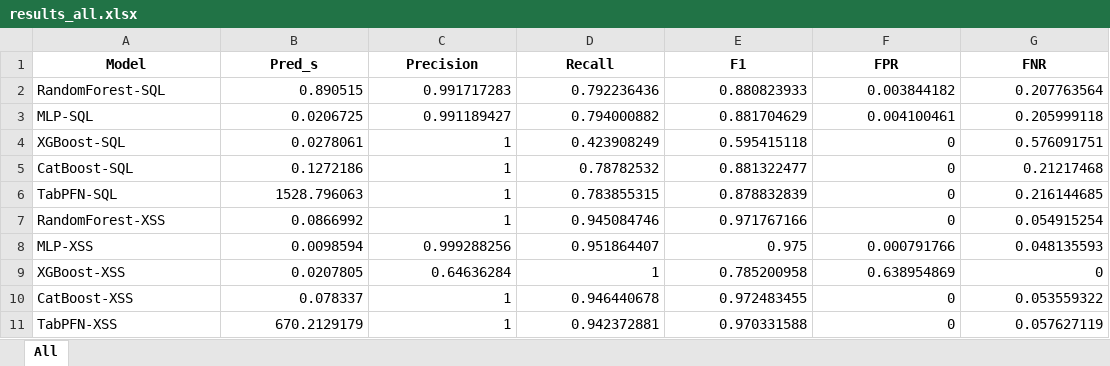
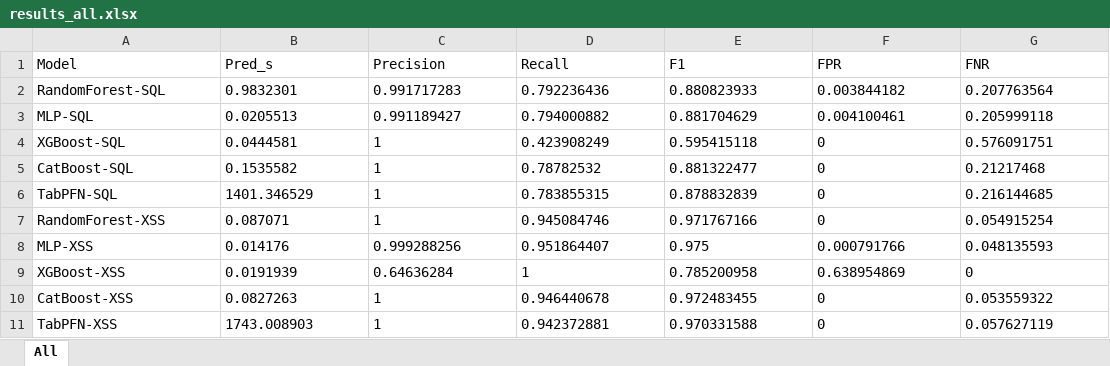
Before and after one commit to NoProblem01/Comparative_Study_ML_WebVuln, an Excel workbook: results_all.xlsx, sheet All, drawn as a sheet; values as stored, in another font and other column widths than the file's, no borders; the diff names each change by its address in the sheet, - before the commit and + after, or states it on an @@ line.

```diff
--- a/results_all.xlsx (sheet All)
+++ b/results_all.xlsx (sheet All)
@@ A1:G1 bold: on → off, alignment: center → left @@
-B2 (Pred_s): 0.890515
+B2 (Pred_s): 0.9832301
-C2:G11 alignment: right
+C2:G11 alignment: left
-B3 (Pred_s): 0.0206725
+B3 (Pred_s): 0.0205513
-B4 (Pred_s): 0.0278061
+B4 (Pred_s): 0.0444581
-B5 (Pred_s): 0.1272186
+B5 (Pred_s): 0.1535582
-B6 (Pred_s): 1528.796063
+B6 (Pred_s): 1401.346529
-B7 (Pred_s): 0.0866992
+B7 (Pred_s): 0.087071
-B8 (Pred_s): 0.0098594
+B8 (Pred_s): 0.014176
-B9 (Pred_s): 0.0207805
+B9 (Pred_s): 0.0191939
-B10 (Pred_s): 0.078337
+B10 (Pred_s): 0.0827263
-B11 (Pred_s): 670.2129179
+B11 (Pred_s): 1743.008903
```
Also changed, not shown: 9 other files.
